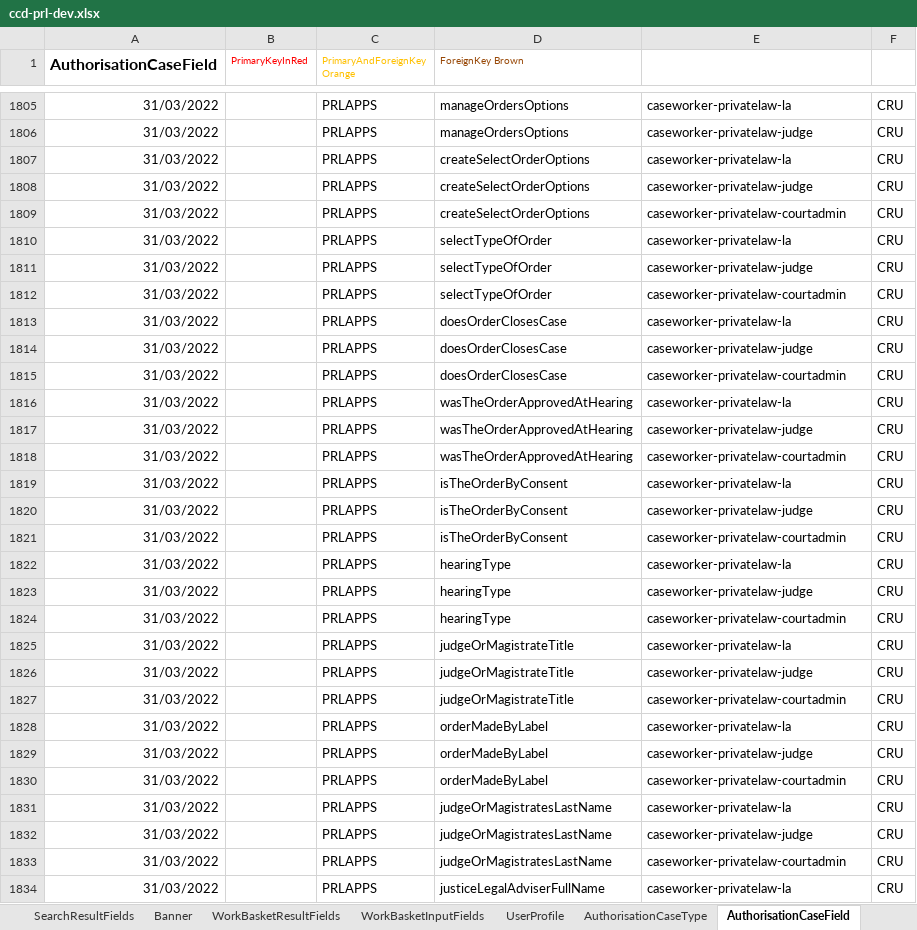
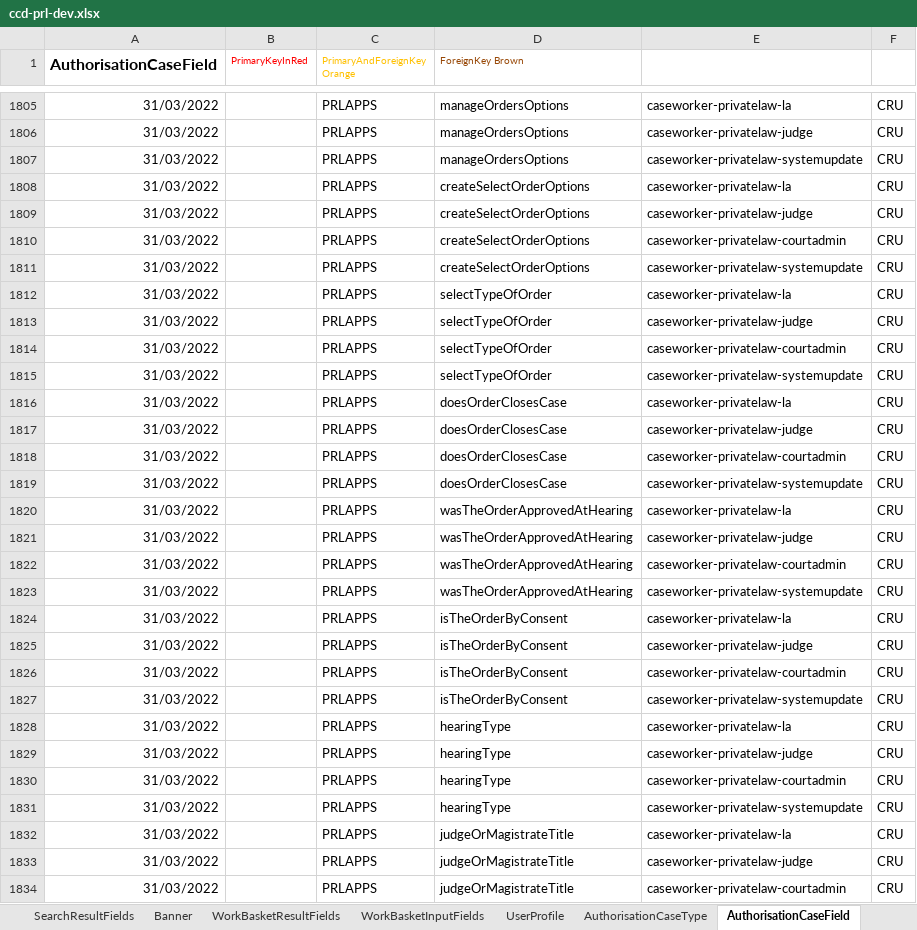
Before and after one commit to hmcts/prl-ccd-definitions, an Excel workbook: build/ccd-development-config/ccd-prl-dev.xlsx, sheet AuthorisationCaseField, drawn as a sheet; only a part is shown, gaps mark what is left out; the shorter side is filled out with more unchanged rows; values as stored, in another font and other column widths than the file's, no borders; the diff covers the shown part only; the diff names each change by its address in the sheet, - before the commit and + after, or states it on an @@ line.

```diff
--- a/build/ccd-development-config/ccd-prl-dev.xlsx (sheet AuthorisationCaseField)
+++ b/build/ccd-development-config/ccd-prl-dev.xlsx (sheet AuthorisationCaseField)
+row 1807: 31/03/2022 |  | PRLAPPS | manageOrdersOptions | caseworker-privatelaw-systemupdate | CRU
+row 1811: 31/03/2022 |  | PRLAPPS | createSelectOrderOptions | caseworker-privatelaw-systemupdate | CRU
+row 1815: 31/03/2022 |  | PRLAPPS | selectTypeOfOrder | caseworker-privatelaw-systemupdate | CRU
+row 1819: 31/03/2022 |  | PRLAPPS | doesOrderClosesCase | caseworker-privatelaw-systemupdate | CRU
+row 1823: 31/03/2022 |  | PRLAPPS | wasTheOrderApprovedAtHearing | caseworker-privatelaw-systemupdate | CRU
+row 1827: 31/03/2022 |  | PRLAPPS | isTheOrderByConsent | caseworker-privatelaw-systemupdate | CRU
+row 1831: 31/03/2022 |  | PRLAPPS | hearingType | caseworker-privatelaw-systemupdate | CRU
```
Also changed, not shown: 33 added rows and 3 edited cells elsewhere in this sheet, sheet CaseField, sheet CaseEventToFields, 3 other files.
